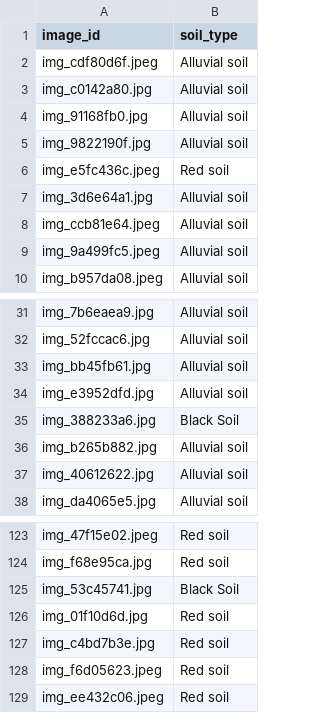
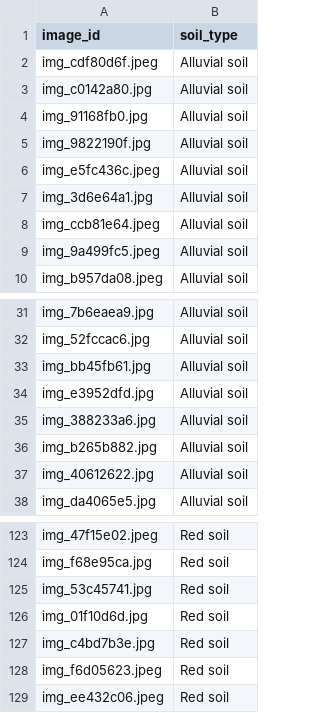
Before and after one commit to chiragbansal511/UC2D_annam, a CSV file: sample_submission.csv, drawn as a sheet; only a part is shown, gaps mark what is left out.

Commit message:
code.ipynb : added dataset and more complex augmentation augmentation with accuracy 100&

```diff
--- a/sample_submission.csv
+++ b/sample_submission.csv
@@ -5,3 +5,3 @@ img_91168fb0.jpg,Alluvial soil
 img_9822190f.jpg,Alluvial soil
-img_e5fc436c.jpeg,Red soil
+img_e5fc436c.jpeg,Alluvial soil
 img_3d6e64a1.jpg,Alluvial soil
@@ -34,3 +34,3 @@ img_bb45fb61.jpg,Alluvial soil
 img_e3952dfd.jpg,Alluvial soil
-img_388233a6.jpg,Black Soil
+img_388233a6.jpg,Alluvial soil
 img_b265b882.jpg,Alluvial soil
@@ -124,3 +124,3 @@ img_47f15e02.jpeg,Red soil
 img_f68e95ca.jpg,Red soil
-img_53c45741.jpg,Black Soil
+img_53c45741.jpg,Red soil
 img_01f10d6d.jpg,Red soil
```
Also changed, not shown: 5 other files.
